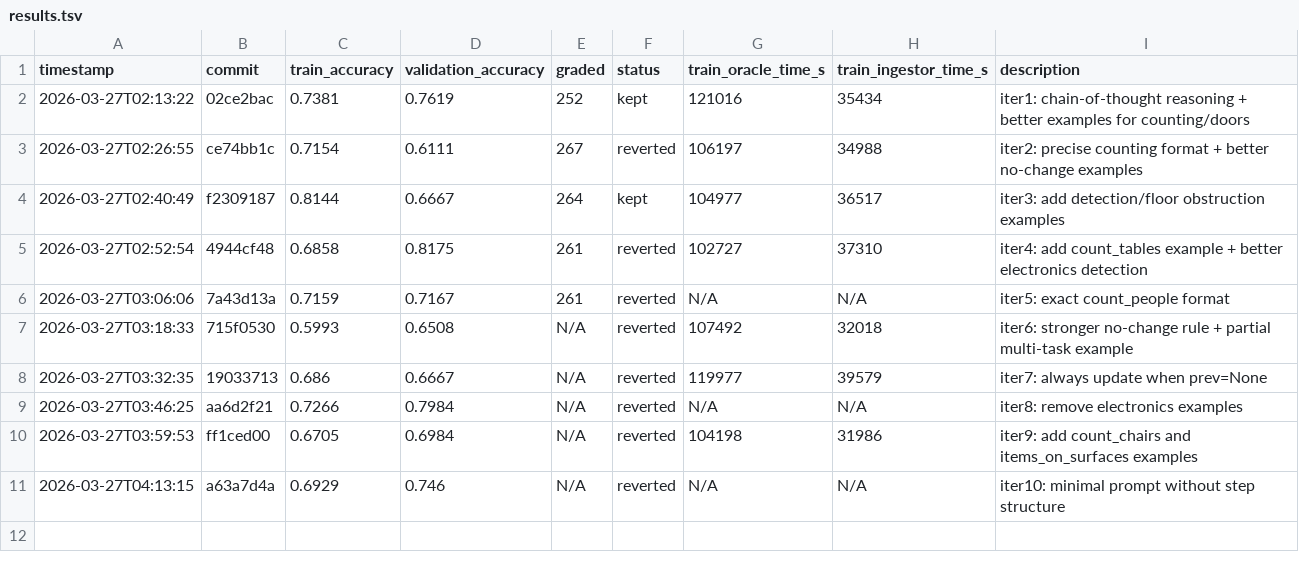
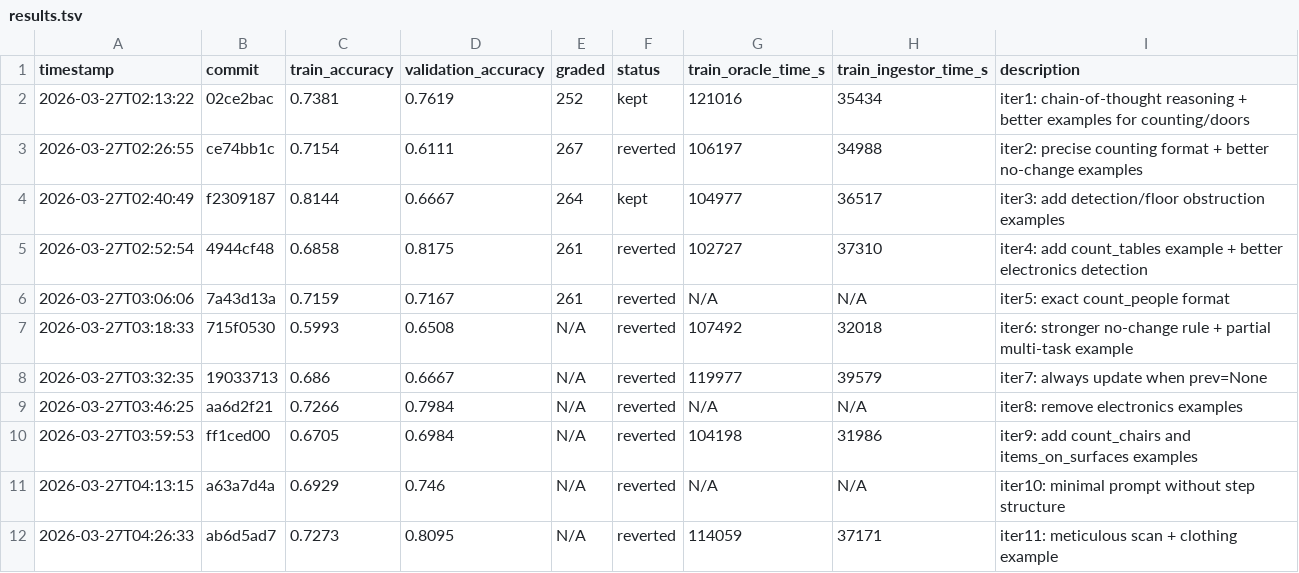
Before and after one commit to Clamepending/videomemory, a TSV file: prompt_hustle/results/results.tsv, drawn as a sheet.

Commit message:
log: iteration 11 results (train=0.7273, reverted)

```diff
--- a/prompt_hustle/results/results.tsv
+++ b/prompt_hustle/results/results.tsv
@@ -11 +11,2 @@ timestamp	commit	train_accuracy	validation_accuracy	graded	status	train_oracle_t
 2026-03-27T04:13:15	a63a7d4a	0.6929	0.746	N/A	reverted	N/A	N/A	iter10: minimal prompt without step structure
+2026-03-27T04:26:33	ab6d5ad7	0.7273	0.8095	N/A	reverted	114059	37171	iter11: meticulous scan + clothing example
```
